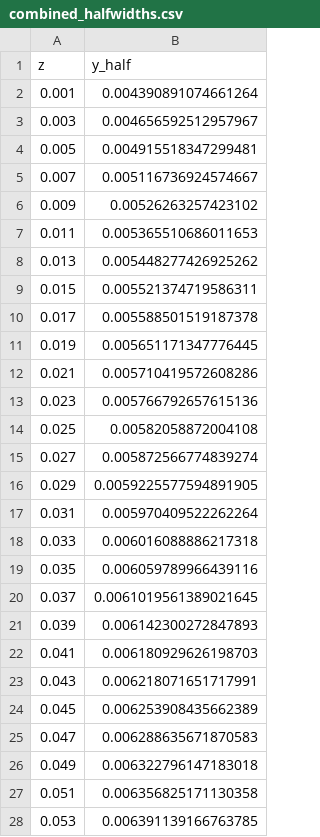
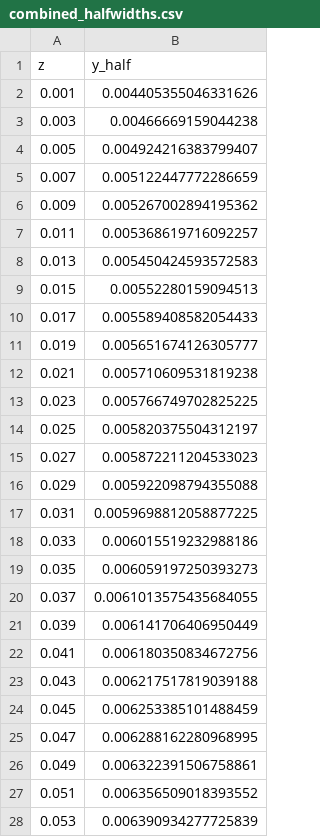
Before and after one commit to idaholab/open_pronghorn, a CSV file: validation/free_flow/isothermal/single-stream-jet/RTL10000/combined_halfwidths.csv, drawn as a sheet; only a part is shown; the diff covers the shown part only.

```diff
--- a/validation/free_flow/isothermal/single-stream-jet/RTL10000/combined_halfwidths.csv
+++ b/validation/free_flow/isothermal/single-stream-jet/RTL10000/combined_halfwidths.csv
@@ -1,28 +1,28 @@
 z,y_half
-0.001,0.004390891074661264
-0.003,0.004656592512957967
-0.005,0.004915518347299481
-0.007,0.005116736924574667
-0.009,0.00526263257423102
-0.011,0.005365510686011653
-0.013,0.005448277426925262
-0.015,0.005521374719586311
-0.017,0.005588501519187378
-0.019,0.005651171347776445
-0.021,0.005710419572608286
-0.023,0.005766792657615136
-0.025,0.00582058872004108
-0.027,0.005872566774839274
-0.029,0.0059225577594891905
-0.031,0.005970409522262264
-0.033,0.006016088886217318
-0.035,0.006059789966439116
-0.037,0.0061019561389021645
-0.039,0.006142300272847893
-0.041,0.006180929626198703
-0.043,0.006218071651717991
-0.045,0.006253908435662389
-0.047,0.006288635671870583
-0.049,0.006322796147183018
-0.051,0.006356825171130358
-0.053,0.006391139166763785
+0.001,0.004405355046331626
+0.003,0.00466669159044238
+0.005,0.004924216383799407
+0.007,0.005122447772286659
+0.009,0.005267002894195362
+0.011,0.005368619716092257
+0.013,0.005450424593572583
+0.015,0.00552280159094513
+0.017,0.005589408582054433
+0.019,0.005651674126305777
+0.021,0.005710609531819238
+0.023,0.005766749702825225
+0.025,0.005820375504312197
+0.027,0.005872211204533023
+0.029,0.005922098794355088
+0.031,0.0059698812058877225
+0.033,0.006015519232988186
+0.035,0.006059197250393273
+0.037,0.0061013575435684055
+0.039,0.006141706406950449
+0.041,0.006180350834672756
+0.043,0.006217517819039188
+0.045,0.006253385101488459
+0.047,0.006288162280968995
+0.049,0.006322391506758861
+0.051,0.006356509018393552
+0.053,0.006390934277725839
```
Also changed, not shown: 123 edited cells elsewhere in this file, validation/free_flow/isothermal/single-stream-jet/RTL10000/gold/combined_halfwidths.csv, validation/free_flow/isothermal/single-stream-jet/RTL10000/gold/jet_RTL10000_out_centerline_0002.csv, 3 other files.
